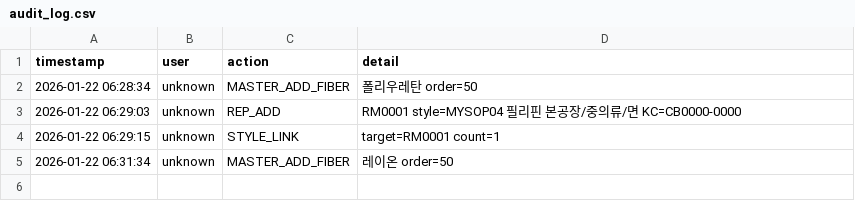
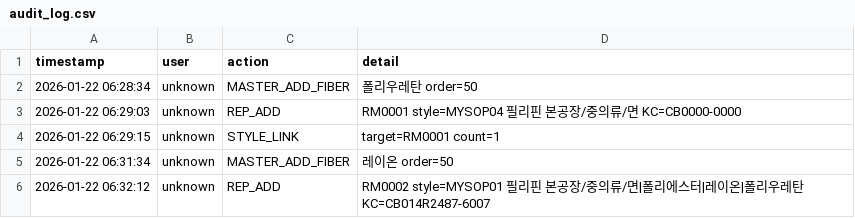
Before and after one commit to chanzii/kc-model-app, a CSV file: data/audit_log.csv, drawn as a sheet.

Commit message:
audit: REP_ADD

```diff
--- a/data/audit_log.csv
+++ b/data/audit_log.csv
@@ -5 +5,2 @@ timestamp,user,action,detail
 2026-01-22 06:31:34,unknown,MASTER_ADD_FIBER,레이온 order=50
+2026-01-22 06:32:12,unknown,REP_ADD,RM0002 style=MYSOP01 필리핀 본공장/중의류/면|폴리에스터|레이온|폴리우레탄 KC=CB014R2487-6007
```
